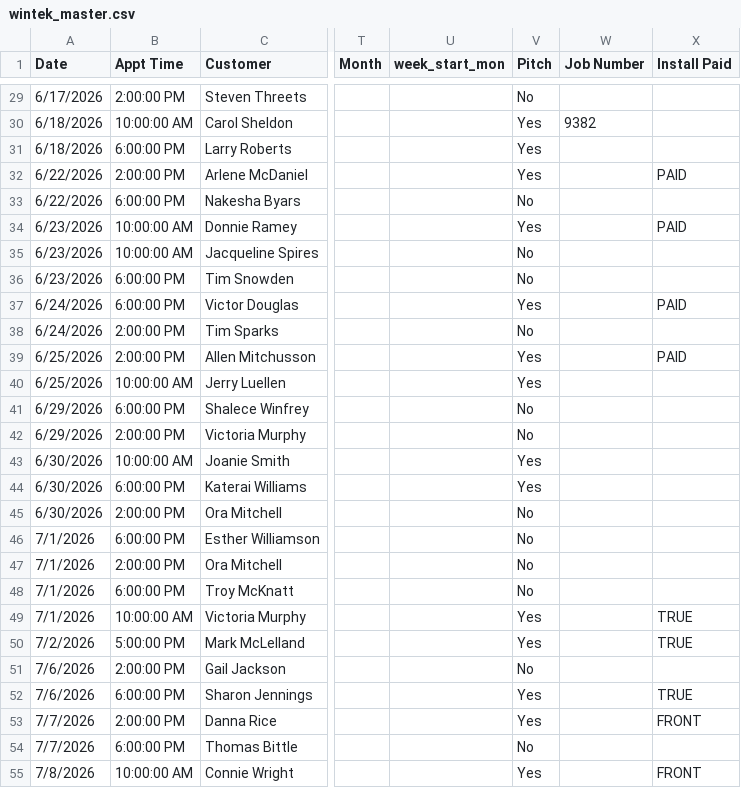
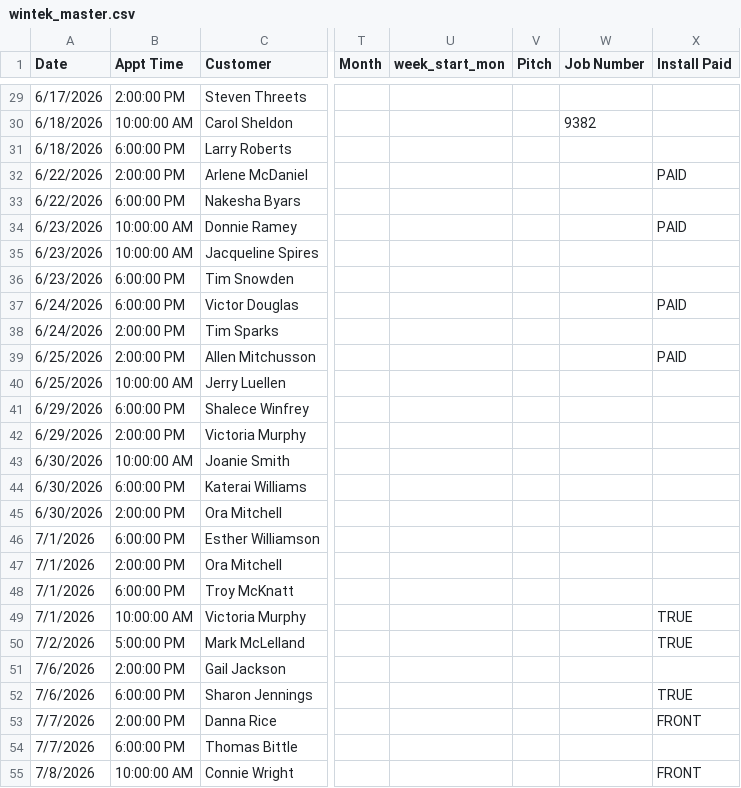
Before and after one commit to acshotsprings/wintek-data, a CSV file: wintek_master.csv, drawn as a sheet; only a part is shown, gaps mark what is left out; the diff covers the shown part only; the diff names each change by its address in the sheet, - before the commit and + after, or states it on an @@ line.

```diff
--- a/wintek_master.csv
+++ b/wintek_master.csv
-V29 (Pitch): No
+V29 (Pitch): (empty)
-V30:V32 (Pitch): Yes
+V30:V32 (Pitch): (empty)
-V33 (Pitch): No
+V33 (Pitch): (empty)
-V34 (Pitch): Yes
+V34 (Pitch): (empty)
-V35:V36 (Pitch): No
+V35:V36 (Pitch): (empty)
-V37 (Pitch): Yes
+V37 (Pitch): (empty)
-V38 (Pitch): No
+V38 (Pitch): (empty)
-V39:V40 (Pitch): Yes
+V39:V40 (Pitch): (empty)
-V41:V42 (Pitch): No
+V41:V42 (Pitch): (empty)
-V43:V44 (Pitch): Yes
+V43:V44 (Pitch): (empty)
-V45:V48 (Pitch): No
+V45:V48 (Pitch): (empty)
-V49:V50 (Pitch): Yes
+V49:V50 (Pitch): (empty)
-V51 (Pitch): No
+V51 (Pitch): (empty)
-V52:V53 (Pitch): Yes
+V52:V53 (Pitch): (empty)
-V54 (Pitch): No
+V54 (Pitch): (empty)
-V55 (Pitch): Yes
+V55 (Pitch): (empty)
```
Also changed, not shown: 1 added row and 60 edited cells elsewhere in this file.
